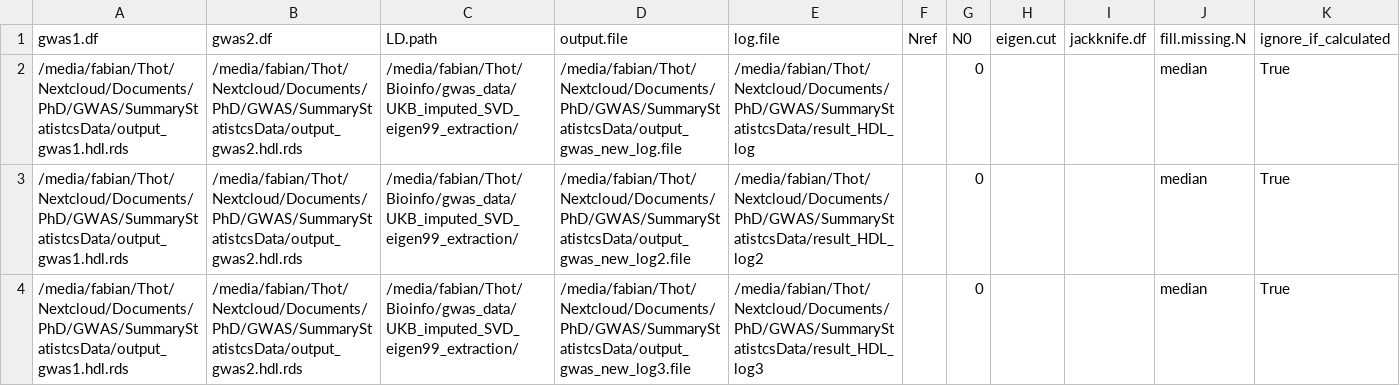
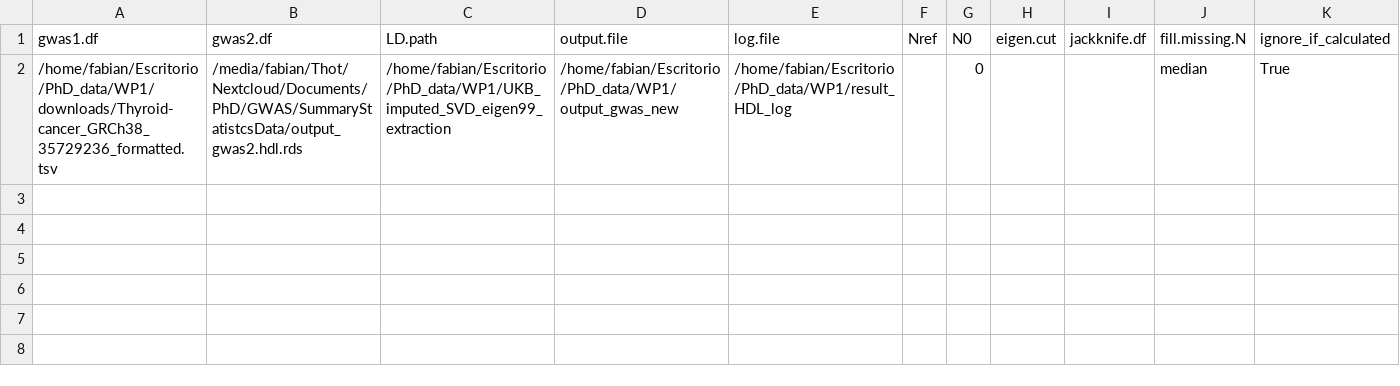
Before and after one commit to Fabian-RY/HDL-scripting, a CSV file: R/template_test.csv, drawn as a sheet.

Commit message:
Version 0.9 ready to use. Added auxiliar scripts to do heatmap and parse output (WIP)^

```diff
--- a/R/template_test.csv
+++ b/R/template_test.csv
@@ -1,4 +1,2 @@
 gwas1.df,gwas2.df,LD.path,output.file,log.file,Nref,N0,eigen.cut,jackknife.df,fill.missing.N,ignore_if_calculated
-/media/fabian/Thot/Nextcloud/Documents/PhD/GWAS/SummaryStatistcsData/output_gwas1.hdl.rds,/media/fabian/Thot/Nextcloud/Documents/PhD/GWAS/SummaryStatistcsData/output_gwas2.hdl.rds,/media/fabian/Thot/Bioinfo/gwas_data/UKB_imputed_SVD_eigen99_extraction/,/media/fabian/Thot/Nextcloud/Documents/PhD/GWAS/SummaryStatistcsData/output_gwas_new_log.file,/media/fabian/Thot/Nextcloud/Documents/PhD/GWAS/SummaryStatistcsData/result_HDL_log,,0,,"",median,True
-/media/fabian/Thot/Nextcloud/Documents/PhD/GWAS/SummaryStatistcsData/output_gwas1.hdl.rds,/media/fabian/Thot/Nextcloud/Documents/PhD/GWAS/SummaryStatistcsData/output_gwas2.hdl.rds,/media/fabian/Thot/Bioinfo/gwas_data/UKB_imputed_SVD_eigen99_extraction/,/media/fabian/Thot/Nextcloud/Documents/PhD/GWAS/SummaryStatistcsData/output_gwas_new_log2.file,/media/fabian/Thot/Nextcloud/Documents/PhD/GWAS/SummaryStatistcsData/result_HDL_log2,,0,,"",median,True
-/media/fabian/Thot/Nextcloud/Documents/PhD/GWAS/SummaryStatistcsData/output_gwas1.hdl.rds,/media/fabian/Thot/Nextcloud/Documents/PhD/GWAS/SummaryStatistcsData/output_gwas2.hdl.rds,/media/fabian/Thot/Bioinfo/gwas_data/UKB_imputed_SVD_eigen99_extraction/,/media/fabian/Thot/Nextcloud/Documents/PhD/GWAS/SummaryStatistcsData/output_gwas_new_log3.file,/media/fabian/Thot/Nextcloud/Documents/PhD/GWAS/SummaryStatistcsData/result_HDL_log3,,0,,"",median,True
+/home/fabian/Escritorio/PhD_data/WP1/downloads/Thyroid-cancer_GRCh38_35729236_formatted.tsv,/media/fabian/Thot/Nextcloud/Documents/PhD/GWAS/SummaryStatistcsData/output_gwas2.hdl.rds,/home/fabian/Escritorio/PhD_data/WP1/UKB_imputed_SVD_eigen99_extraction,/home/fabian/Escritorio/PhD_data/WP1/output_gwas_new,/home/fabian/Escritorio/PhD_data/WP1/result_HDL_log,,0,,"",median,True
```
Also changed, not shown: 3 other files.
